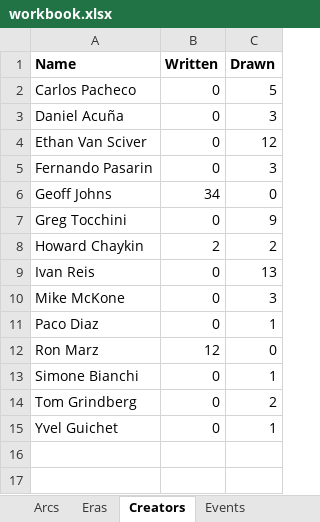
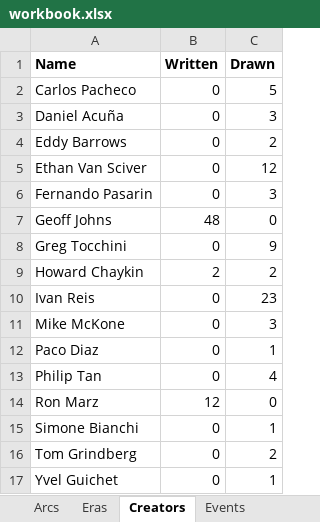
Before and after one commit to ASIMKARD/Green-Lantern, an Excel workbook: workbook.xlsx, sheet Creators, drawn as a sheet; values as stored, in another font and other column widths than the file's, no borders; addresses are those after the commit; the diff names each change by its address in the sheet, - before the commit and + after, or states it on an @@ line.

```diff
--- a/workbook.xlsx (sheet Creators)
+++ b/workbook.xlsx (sheet Creators)
+row 4: Eddy Barrows | 0 | 2
-B7 (Written): 34
+B7 (Written): 48
-C10 (Drawn): 13
+C10 (Drawn): 23
+row 13: Philip Tan | 0 | 4
```
Also changed, not shown: sheet Reading Order, sheet Arcs, sheet Eras, 6 other files.
